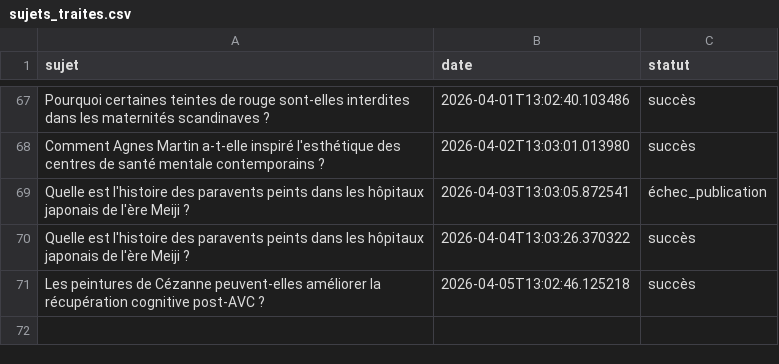
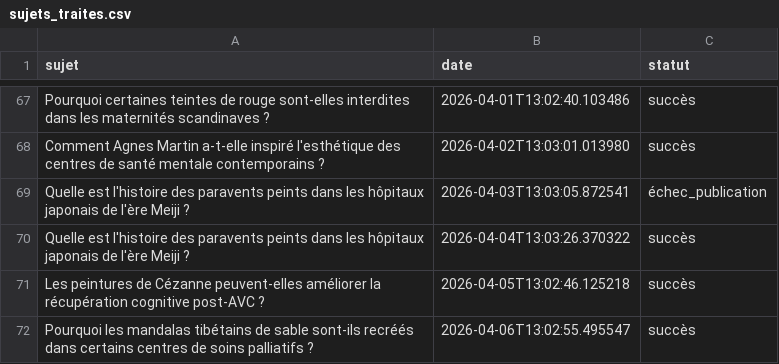
Before and after one commit to Metalosmose21/Cabinet-m-dical-1-, a CSV file: sujets_traites.csv, drawn as a sheet; only a part is shown, gaps mark what is left out; the diff names each change by its address in the sheet, - before the commit and + after, or states it on an @@ line.

```diff
--- a/sujets_traites.csv
+++ b/sujets_traites.csv
+row 72: Pourquoi les mandalas tibétains de sable sont-ils recréés dans certains centres de soins palliatifs ? | 2026-04-06T13:02:55.495547 | succès
```
Also changed, not shown: sujets.csv.
